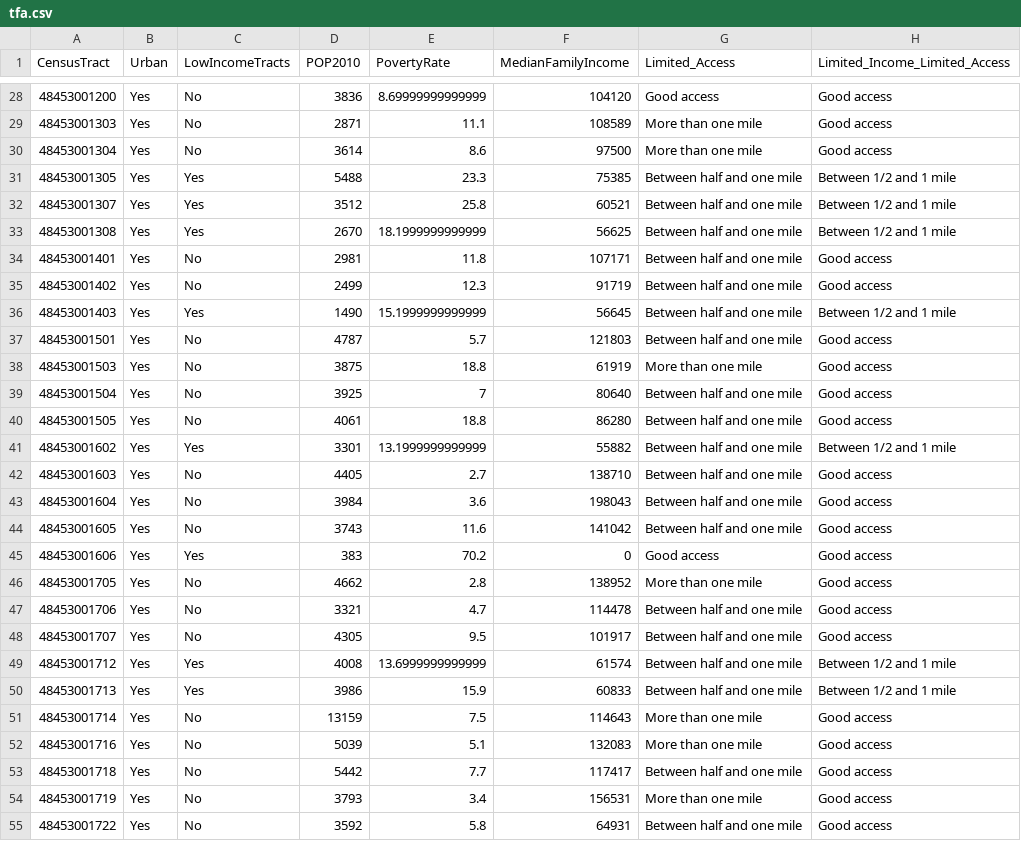
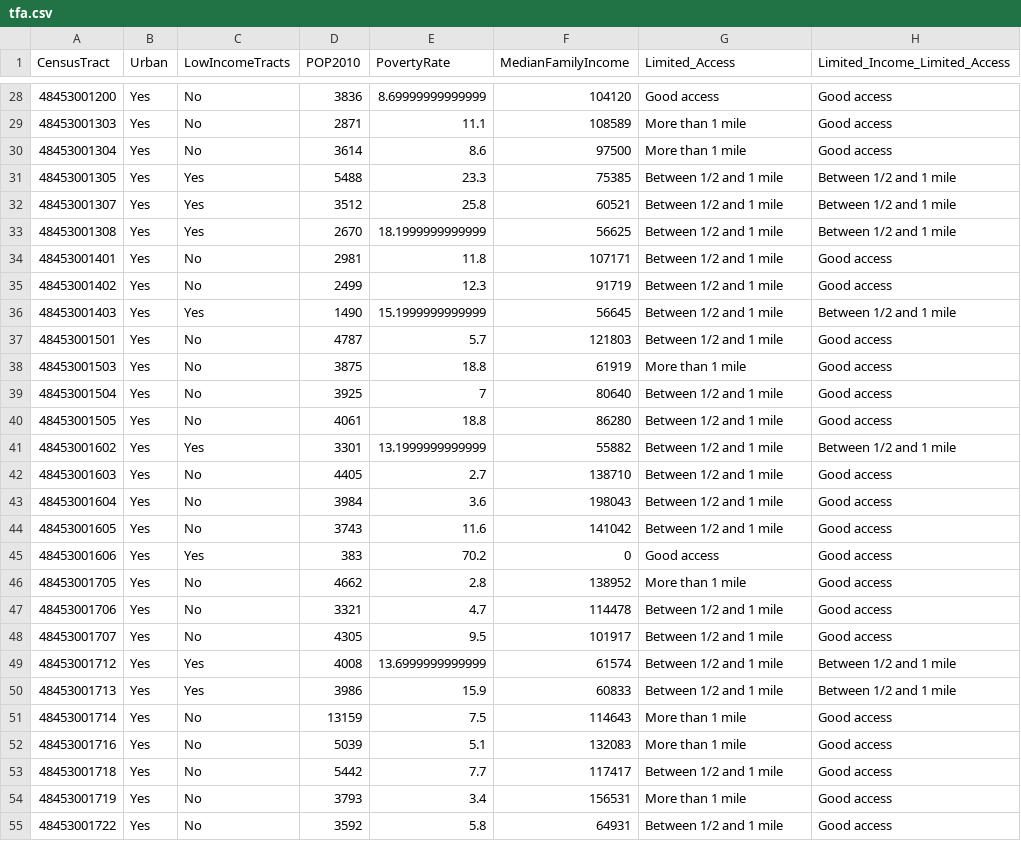
Before and after one commit to utdata/rwd-food-desert, a CSV file: data-processed/tfa.csv, drawn as a sheet; only a part is shown, gaps mark what is left out; the diff covers the shown part only.

```diff
--- a/data-processed/tfa.csv
+++ b/data-processed/tfa.csv
@@ -28,28 +28,28 @@ CensusTract,Urban,LowIncomeTracts,POP2010,PovertyRate,MedianFamilyIncome,Limited
 48453001200,Yes,No,3836,8.69999999999999,104120,Good access,Good access
-48453001303,Yes,No,2871,11.1,108589,More than one mile,Good access
-48453001304,Yes,No,3614,8.6,97500,More than one mile,Good access
-48453001305,Yes,Yes,5488,23.3,75385,Between half and one mile,Between 1/2 and 1 mile
-48453001307,Yes,Yes,3512,25.8,60521,Between half and one mile,Between 1/2 and 1 mile
-48453001308,Yes,Yes,2670,18.1999999999999,56625,Between half and one mile,Between 1/2 and 1 mile
-48453001401,Yes,No,2981,11.8,107171,Between half and one mile,Good access
-48453001402,Yes,No,2499,12.3,91719,Between half and one mile,Good access
-48453001403,Yes,Yes,1490,15.1999999999999,56645,Between half and one mile,Between 1/2 and 1 mile
-48453001501,Yes,No,4787,5.7,121803,Between half and one mile,Good access
-48453001503,Yes,No,3875,18.8,61919,More than one mile,Good access
-48453001504,Yes,No,3925,7,80640,Between half and one mile,Good access
-48453001505,Yes,No,4061,18.8,86280,Between half and one mile,Good access
-48453001602,Yes,Yes,3301,13.1999999999999,55882,Between half and one mile,Between 1/2 and 1 mile
-48453001603,Yes,No,4405,2.7,138710,Between half and one mile,Good access
-48453001604,Yes,No,3984,3.6,198043,Between half and one mile,Good access
-48453001605,Yes,No,3743,11.6,141042,Between half and one mile,Good access
+48453001303,Yes,No,2871,11.1,108589,More than 1 mile,Good access
+48453001304,Yes,No,3614,8.6,97500,More than 1 mile,Good access
+48453001305,Yes,Yes,5488,23.3,75385,Between 1/2 and 1 mile,Between 1/2 and 1 mile
+48453001307,Yes,Yes,3512,25.8,60521,Between 1/2 and 1 mile,Between 1/2 and 1 mile
+48453001308,Yes,Yes,2670,18.1999999999999,56625,Between 1/2 and 1 mile,Between 1/2 and 1 mile
+48453001401,Yes,No,2981,11.8,107171,Between 1/2 and 1 mile,Good access
+48453001402,Yes,No,2499,12.3,91719,Between 1/2 and 1 mile,Good access
+48453001403,Yes,Yes,1490,15.1999999999999,56645,Between 1/2 and 1 mile,Between 1/2 and 1 mile
+48453001501,Yes,No,4787,5.7,121803,Between 1/2 and 1 mile,Good access
+48453001503,Yes,No,3875,18.8,61919,More than 1 mile,Good access
+48453001504,Yes,No,3925,7,80640,Between 1/2 and 1 mile,Good access
+48453001505,Yes,No,4061,18.8,86280,Between 1/2 and 1 mile,Good access
+48453001602,Yes,Yes,3301,13.1999999999999,55882,Between 1/2 and 1 mile,Between 1/2 and 1 mile
+48453001603,Yes,No,4405,2.7,138710,Between 1/2 and 1 mile,Good access
+48453001604,Yes,No,3984,3.6,198043,Between 1/2 and 1 mile,Good access
+48453001605,Yes,No,3743,11.6,141042,Between 1/2 and 1 mile,Good access
 48453001606,Yes,Yes,383,70.2,0,Good access,Good access
-48453001705,Yes,No,4662,2.8,138952,More than one mile,Good access
-48453001706,Yes,No,3321,4.7,114478,Between half and one mile,Good access
-48453001707,Yes,No,4305,9.5,101917,Between half and one mile,Good access
-48453001712,Yes,Yes,4008,13.6999999999999,61574,Between half and one mile,Between 1/2 and 1 mile
-48453001713,Yes,Yes,3986,15.9,60833,Between half and one mile,Between 1/2 and 1 mile
-48453001714,Yes,No,13159,7.5,114643,More than one mile,Good access
-48453001716,Yes,No,5039,5.1,132083,More than one mile,Good access
-48453001718,Yes,No,5442,7.7,117417,Between half and one mile,Good access
-48453001719,Yes,No,3793,3.4,156531,More than one mile,Good access
-48453001722,Yes,No,3592,5.8,64931,Between half and one mile,Good access
+48453001705,Yes,No,4662,2.8,138952,More than 1 mile,Good access
+48453001706,Yes,No,3321,4.7,114478,Between 1/2 and 1 mile,Good access
+48453001707,Yes,No,4305,9.5,101917,Between 1/2 and 1 mile,Good access
+48453001712,Yes,Yes,4008,13.6999999999999,61574,Between 1/2 and 1 mile,Between 1/2 and 1 mile
+48453001713,Yes,Yes,3986,15.9,60833,Between 1/2 and 1 mile,Between 1/2 and 1 mile
+48453001714,Yes,No,13159,7.5,114643,More than 1 mile,Good access
+48453001716,Yes,No,5039,5.1,132083,More than 1 mile,Good access
+48453001718,Yes,No,5442,7.7,117417,Between 1/2 and 1 mile,Good access
+48453001719,Yes,No,3793,3.4,156531,More than 1 mile,Good access
+48453001722,Yes,No,3592,5.8,64931,Between 1/2 and 1 mile,Good access
```
Also changed, not shown: 160 edited cells elsewhere in this file, 3 other files.
